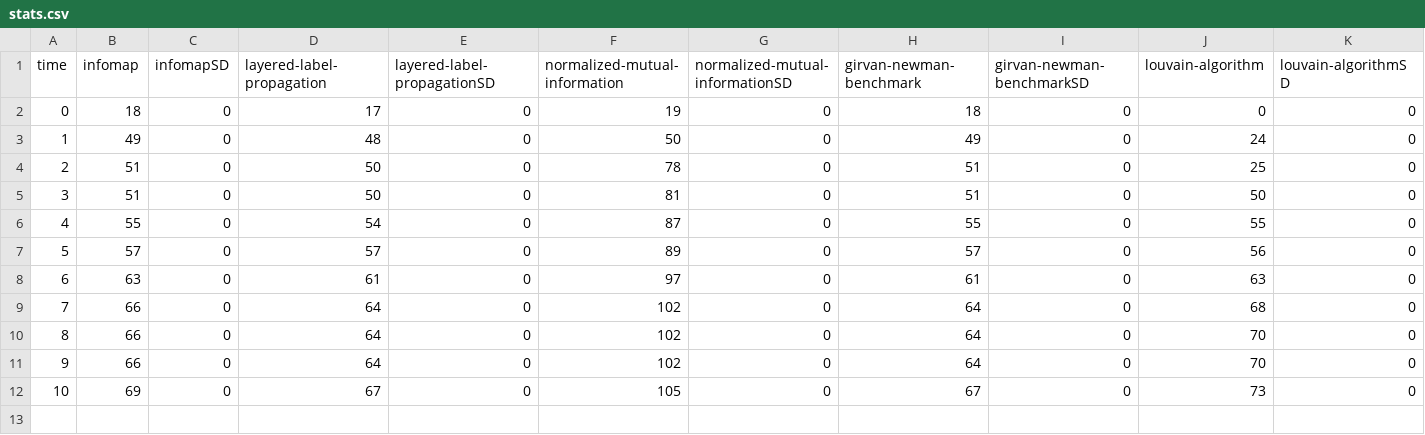
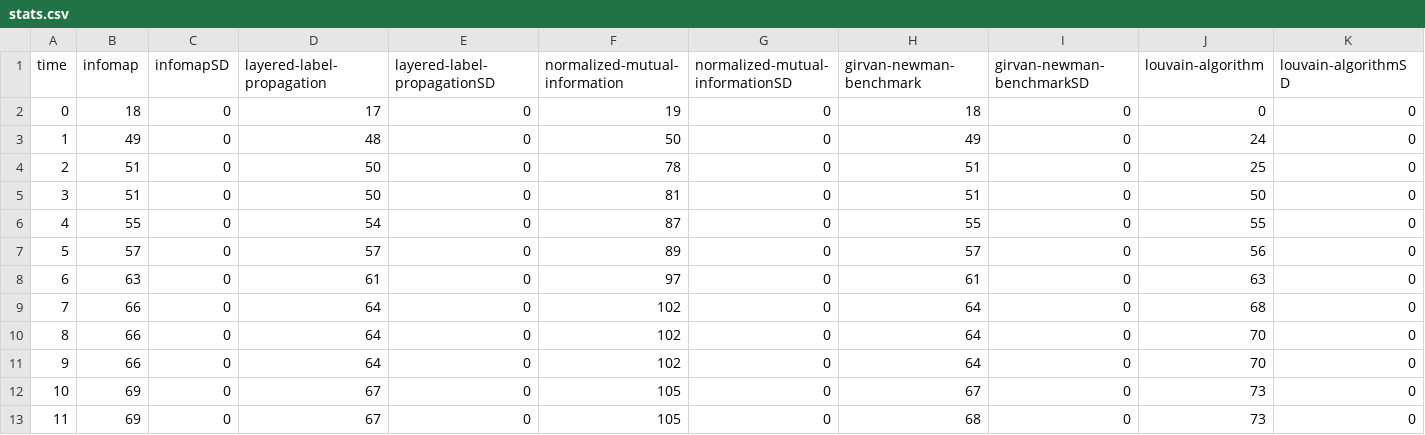
Before and after one commit to luisdrita/Thesis, a CSV file: website/benchmark_data/npm_stats/stats.csv, drawn as a sheet; only a part is shown; rows hold the shown columns only; the diff names each change by its address in the sheet, - before the commit and + after, or states it on an @@ line.

```diff
--- a/website/benchmark_data/npm_stats/stats.csv
+++ b/website/benchmark_data/npm_stats/stats.csv
+row 13: 11 | 69 | 0 | 67 | 0 | 105 | 0 | 68 | 0 | 73 | 0
```
Also changed, not shown: 19 other files.
